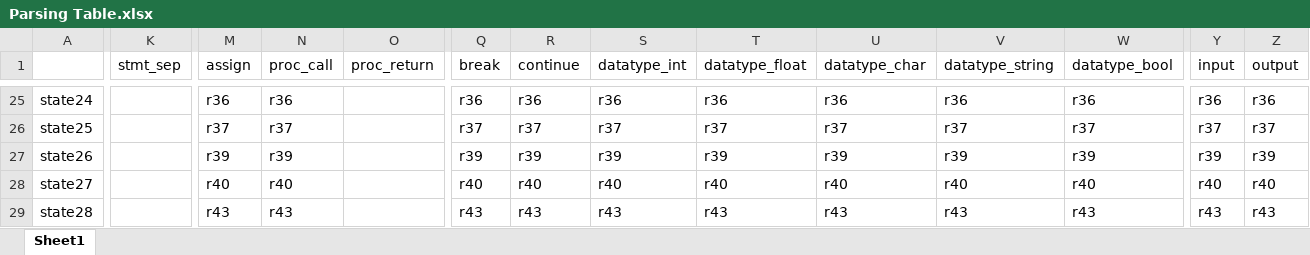
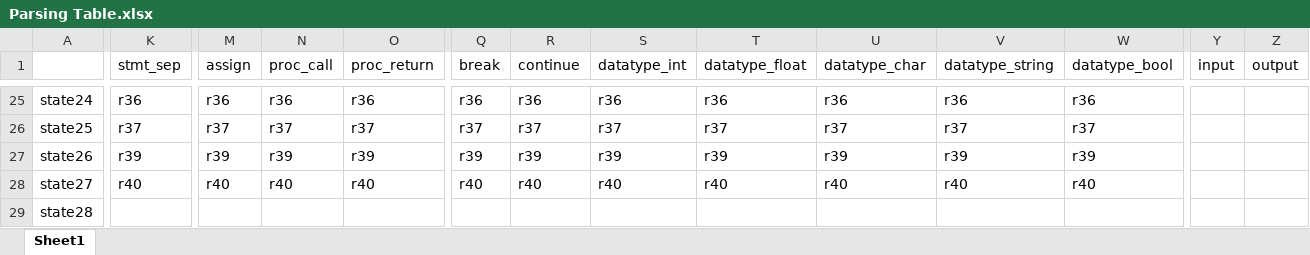
Before and after one commit to rjarioja-zz/TweetSpeak, an Excel workbook: src/tweetspeak/resources/Parsing Table.xlsx, sheet Sheet1, drawn as a sheet; only a part is shown, gaps mark what is left out; values as stored, in another font and other column widths than the file's, no cell formats; the diff covers the shown part only; the diff names each change by its address in the sheet, - before the commit and + after, or states it on an @@ line.

```diff
--- a/src/tweetspeak/resources/Parsing Table.xlsx (sheet Sheet1)
+++ b/src/tweetspeak/resources/Parsing Table.xlsx (sheet Sheet1)
-K25 (stmt_sep): (empty)
+K25 (stmt_sep): r36
-O25 (proc_return): (empty)
+O25 (proc_return): r36
-Y25 (input): r36
+Y25 (input): (empty)
-Z25 (output): r36
+Z25 (output): (empty)
-K26 (stmt_sep): (empty)
+K26 (stmt_sep): r37
-O26 (proc_return): (empty)
+O26 (proc_return): r37
-Y26 (input): r37
+Y26 (input): (empty)
-Z26 (output): r37
+Z26 (output): (empty)
-K27 (stmt_sep): (empty)
+K27 (stmt_sep): r39
-O27 (proc_return): (empty)
+O27 (proc_return): r39
-Y27 (input): r39
+Y27 (input): (empty)
-Z27 (output): r39
+Z27 (output): (empty)
-K28 (stmt_sep): (empty)
+K28 (stmt_sep): r40
-O28 (proc_return): (empty)
+O28 (proc_return): r40
-Y28 (input): r40
+Y28 (input): (empty)
-Z28 (output): r40
+Z28 (output): (empty)
-M29 (assign): r43
+M29 (assign): (empty)
-N29 (proc_call): r43
+N29 (proc_call): (empty)
-Q29 (break): r43
+Q29 (break): (empty)
-R29 (continue): r43
+R29 (continue): (empty)
-S29 (datatype_int): r43
+S29 (datatype_int): (empty)
-T29 (datatype_float): r43
+T29 (datatype_float): (empty)
-U29 (datatype_char): r43
+U29 (datatype_char): (empty)
-V29 (datatype_string): r43
+V29 (datatype_string): (empty)
-W29 (datatype_bool): r43
+W29 (datatype_bool): (empty)
-Y29 (input): r43
+Y29 (input): (empty)
-Z29 (output): r43
+Z29 (output): (empty)
```
Also changed, not shown: 6 added rows, 6 removed rows and 848 edited cells elsewhere in this sheet, cell formats, 2 other files.
